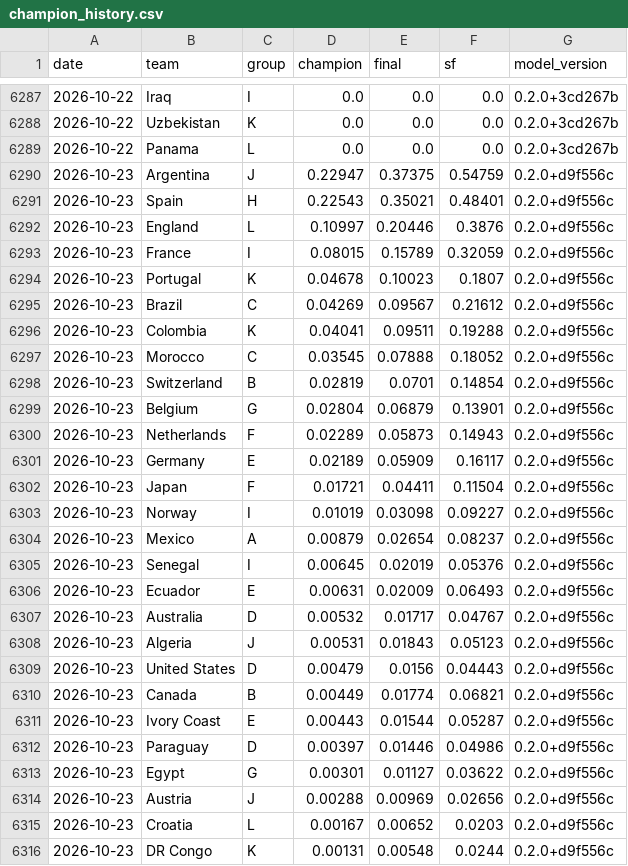
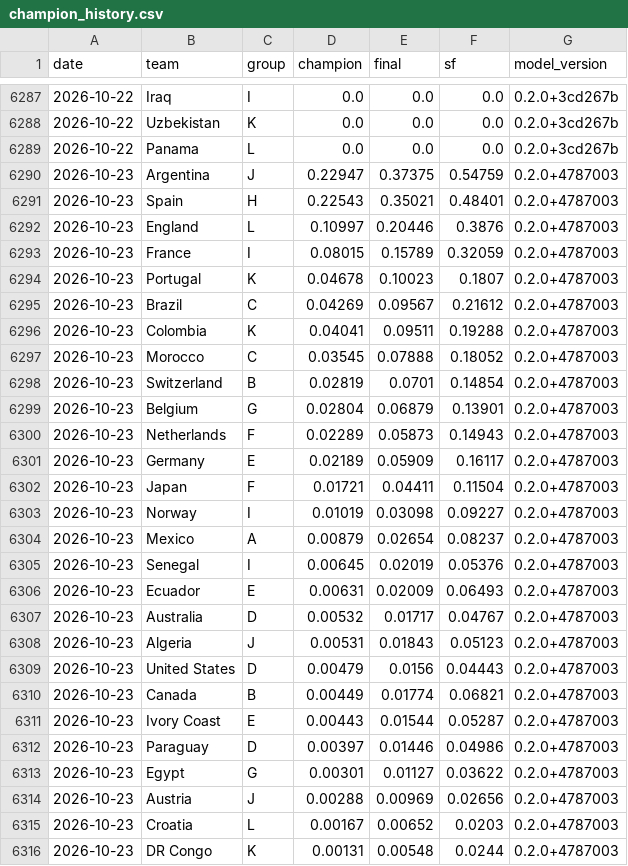
Before and after one commit to jonatyum/mundial-statistic, a CSV file: data/processed/champion_history.csv, drawn as a sheet; only a part is shown, gaps mark what is left out; the diff covers the shown part only.

```diff
--- a/data/processed/champion_history.csv
+++ b/data/processed/champion_history.csv
@@ -6289,28 +6289,28 @@ date,team,group,champion,final,sf,model_version
 2026-10-22,Panama,L,0.0,0.0,0.0,0.2.0+3cd267b
-2026-10-23,Argentina,J,0.22947,0.37375,0.54759,0.2.0+d9f556c
-2026-10-23,Spain,H,0.22543,0.35021,0.48401,0.2.0+d9f556c
-2026-10-23,England,L,0.10997,0.20446,0.3876,0.2.0+d9f556c
-2026-10-23,France,I,0.08015,0.15789,0.32059,0.2.0+d9f556c
-2026-10-23,Portugal,K,0.04678,0.10023,0.1807,0.2.0+d9f556c
-2026-10-23,Brazil,C,0.04269,0.09567,0.21612,0.2.0+d9f556c
-2026-10-23,Colombia,K,0.04041,0.09511,0.19288,0.2.0+d9f556c
-2026-10-23,Morocco,C,0.03545,0.07888,0.18052,0.2.0+d9f556c
-2026-10-23,Switzerland,B,0.02819,0.0701,0.14854,0.2.0+d9f556c
-2026-10-23,Belgium,G,0.02804,0.06879,0.13901,0.2.0+d9f556c
-2026-10-23,Netherlands,F,0.02289,0.05873,0.14943,0.2.0+d9f556c
-2026-10-23,Germany,E,0.02189,0.05909,0.16117,0.2.0+d9f556c
-2026-10-23,Japan,F,0.01721,0.04411,0.11504,0.2.0+d9f556c
-2026-10-23,Norway,I,0.01019,0.03098,0.09227,0.2.0+d9f556c
-2026-10-23,Mexico,A,0.00879,0.02654,0.08237,0.2.0+d9f556c
-2026-10-23,Senegal,I,0.00645,0.02019,0.05376,0.2.0+d9f556c
-2026-10-23,Ecuador,E,0.00631,0.02009,0.06493,0.2.0+d9f556c
-2026-10-23,Australia,D,0.00532,0.01717,0.04767,0.2.0+d9f556c
-2026-10-23,Algeria,J,0.00531,0.01843,0.05123,0.2.0+d9f556c
-2026-10-23,United States,D,0.00479,0.0156,0.04443,0.2.0+d9f556c
-2026-10-23,Canada,B,0.00449,0.01774,0.06821,0.2.0+d9f556c
-2026-10-23,Ivory Coast,E,0.00443,0.01544,0.05287,0.2.0+d9f556c
-2026-10-23,Paraguay,D,0.00397,0.01446,0.04986,0.2.0+d9f556c
-2026-10-23,Egypt,G,0.00301,0.01127,0.03622,0.2.0+d9f556c
-2026-10-23,Austria,J,0.00288,0.00969,0.02656,0.2.0+d9f556c
-2026-10-23,Croatia,L,0.00167,0.00652,0.0203,0.2.0+d9f556c
-2026-10-23,DR Congo,K,0.00131,0.00548,0.0244,0.2.0+d9f556c
+2026-10-23,Argentina,J,0.22947,0.37375,0.54759,0.2.0+4787003
+2026-10-23,Spain,H,0.22543,0.35021,0.48401,0.2.0+4787003
+2026-10-23,England,L,0.10997,0.20446,0.3876,0.2.0+4787003
+2026-10-23,France,I,0.08015,0.15789,0.32059,0.2.0+4787003
+2026-10-23,Portugal,K,0.04678,0.10023,0.1807,0.2.0+4787003
+2026-10-23,Brazil,C,0.04269,0.09567,0.21612,0.2.0+4787003
+2026-10-23,Colombia,K,0.04041,0.09511,0.19288,0.2.0+4787003
+2026-10-23,Morocco,C,0.03545,0.07888,0.18052,0.2.0+4787003
+2026-10-23,Switzerland,B,0.02819,0.0701,0.14854,0.2.0+4787003
+2026-10-23,Belgium,G,0.02804,0.06879,0.13901,0.2.0+4787003
+2026-10-23,Netherlands,F,0.02289,0.05873,0.14943,0.2.0+4787003
+2026-10-23,Germany,E,0.02189,0.05909,0.16117,0.2.0+4787003
+2026-10-23,Japan,F,0.01721,0.04411,0.11504,0.2.0+4787003
+2026-10-23,Norway,I,0.01019,0.03098,0.09227,0.2.0+4787003
+2026-10-23,Mexico,A,0.00879,0.02654,0.08237,0.2.0+4787003
+2026-10-23,Senegal,I,0.00645,0.02019,0.05376,0.2.0+4787003
+2026-10-23,Ecuador,E,0.00631,0.02009,0.06493,0.2.0+4787003
+2026-10-23,Australia,D,0.00532,0.01717,0.04767,0.2.0+4787003
+2026-10-23,Algeria,J,0.00531,0.01843,0.05123,0.2.0+4787003
+2026-10-23,United States,D,0.00479,0.0156,0.04443,0.2.0+4787003
+2026-10-23,Canada,B,0.00449,0.01774,0.06821,0.2.0+4787003
+2026-10-23,Ivory Coast,E,0.00443,0.01544,0.05287,0.2.0+4787003
+2026-10-23,Paraguay,D,0.00397,0.01446,0.04986,0.2.0+4787003
+2026-10-23,Egypt,G,0.00301,0.01127,0.03622,0.2.0+4787003
+2026-10-23,Austria,J,0.00288,0.00969,0.02656,0.2.0+4787003
+2026-10-23,Croatia,L,0.00167,0.00652,0.0203,0.2.0+4787003
+2026-10-23,DR Congo,K,0.00131,0.00548,0.0244,0.2.0+4787003
```
Also changed, not shown: 21 edited cells elsewhere in this file, data/processed/match_forecasts.csv, 2 other files.
